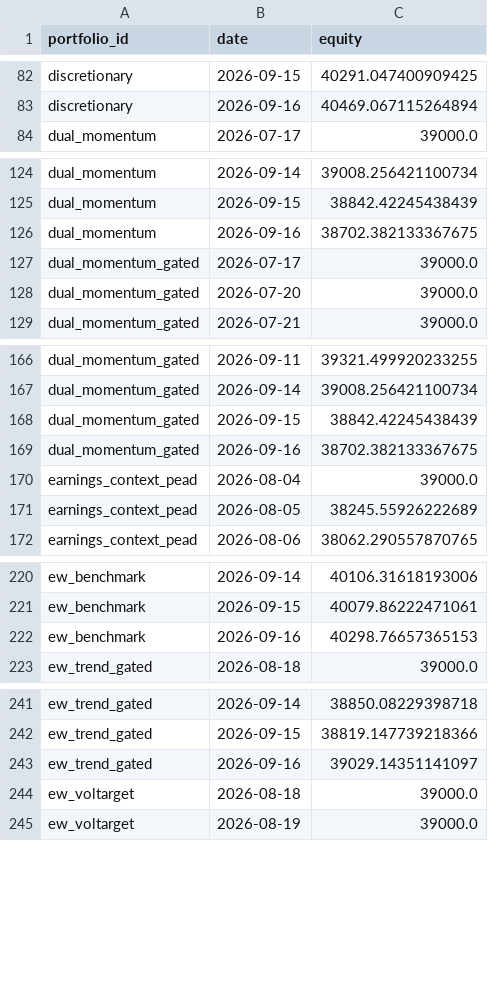
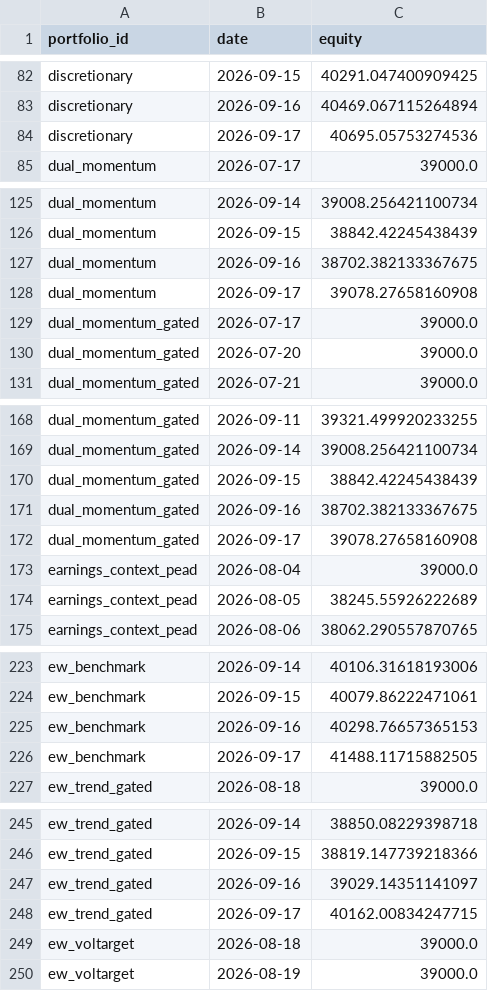
Before and after one commit to ong6/trading-engine, a CSV file: data/reports/league.csv, drawn as a sheet; only a part is shown, gaps mark what is left out; the diff covers the shown part only; the diff names each change by its address in the sheet, - before the commit and + after, or states it on an @@ line.

```diff
--- a/data/reports/league.csv
+++ b/data/reports/league.csv
+row 84: discretionary | 2026-09-17 | 40695.05753274536
+row 128: dual_momentum | 2026-09-17 | 39078.27658160908
+row 172: dual_momentum_gated | 2026-09-17 | 39078.27658160908
+row 226: ew_benchmark | 2026-09-17 | 41488.11715882505
+row 248: ew_trend_gated | 2026-09-17 | 40162.00834247715
```
Also changed, not shown: 16 added rows elsewhere in this file, 7 other files.
